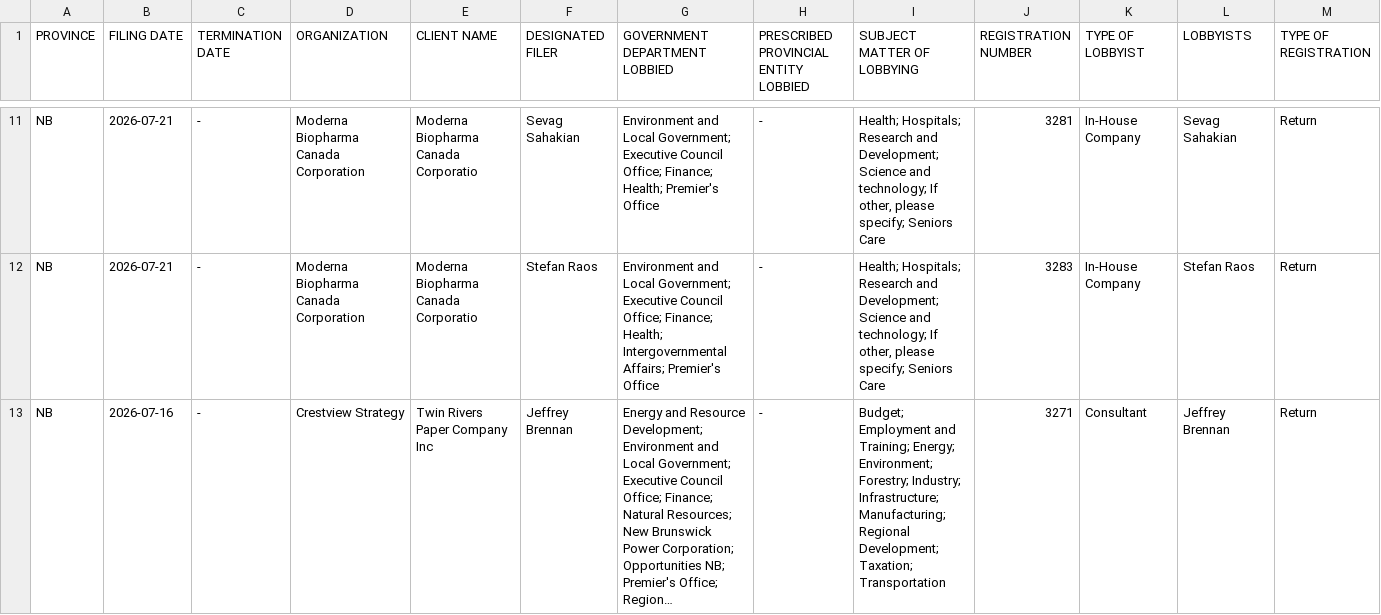
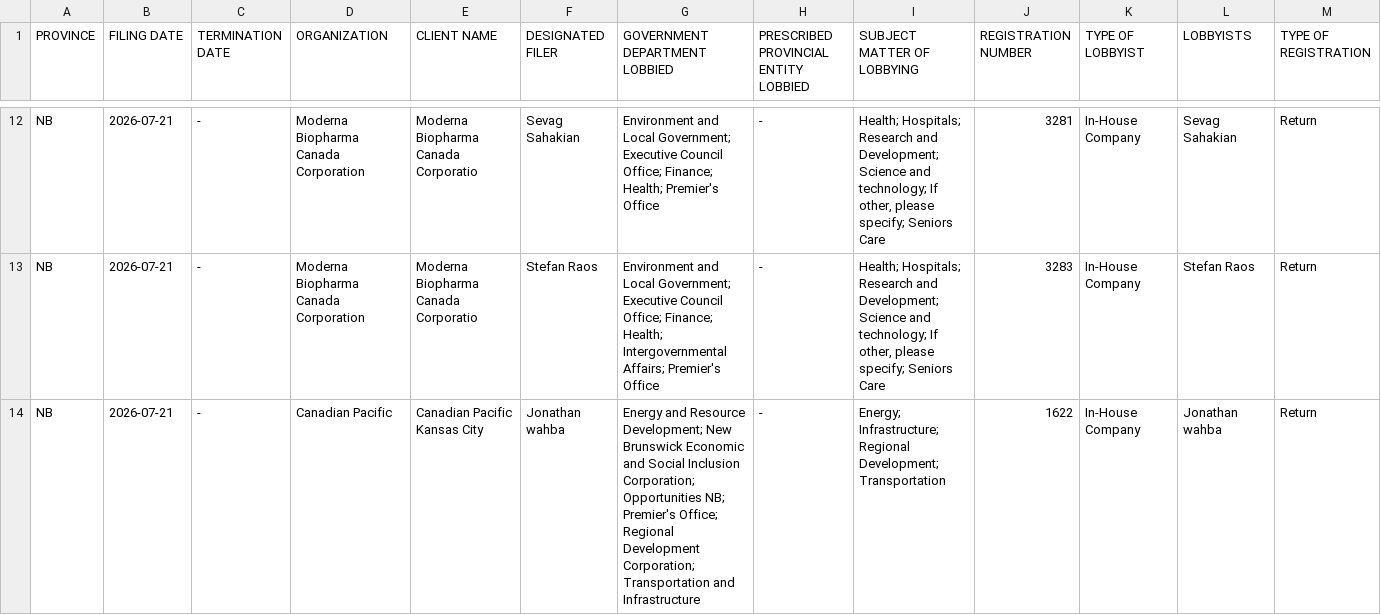
Before and after one commit to J7892/canada-lobbyist-tracker, a CSV file: new_brunswick/new_brunswick_lobbyists_historical.csv, drawn as a sheet; only a part is shown, gaps mark what is left out; the shorter side is filled out with more unchanged rows; long unchanged cells end in …; rows hold the shown columns only; the diff covers the shown part only; the diff names each change by its address in the sheet, - before the commit and + after, or states it on an @@ line.

```diff
--- a/new_brunswick/new_brunswick_lobbyists_historical.csv
+++ b/new_brunswick/new_brunswick_lobbyists_historical.csv
+row 14: NB | 2026-07-21 | - | Canadian Pacific | Canadian Pacific Kansas City | Jonathan wahba | Energy and Resource Development; New Brunswick Economic and Social Inclusion Corporation; Opportunities NB; Premier's Office; Regional Development Corporation; Transportation and Infrastructure | - | Energy; Infrastructure; Regional Development; Transportation | 1622 | In-House Company | Jonathan wahba | Return
```
Also changed, not shown: 4 added rows, 4 removed rows and 4 edited cells elsewhere in this file, manitoba/manitoba_lobbyists_historical.csv, 2 other files.
